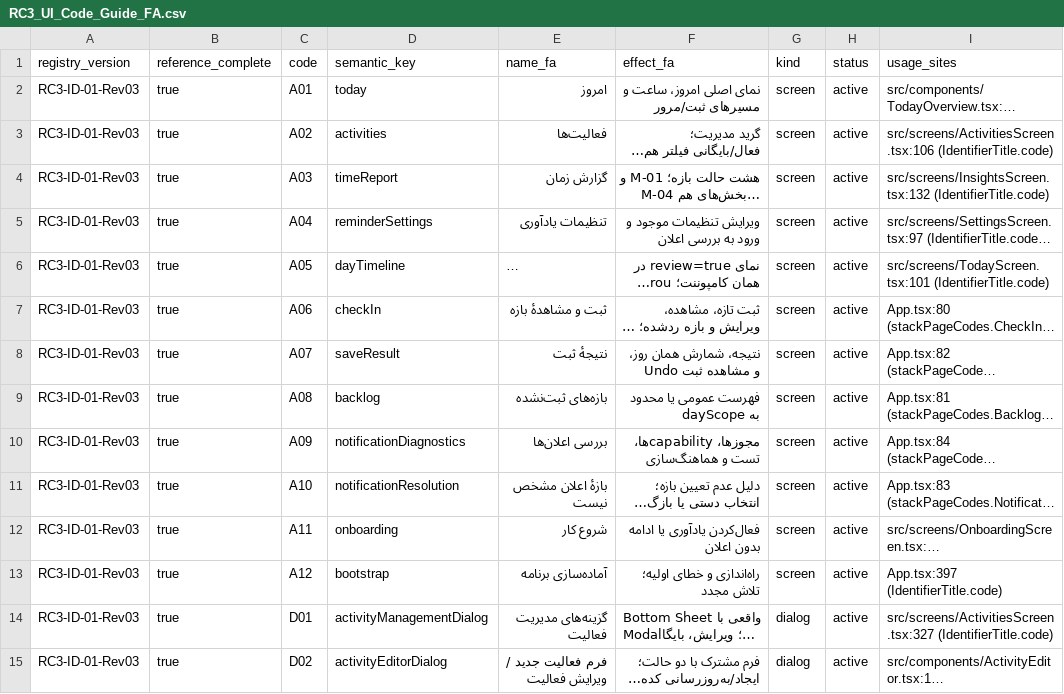
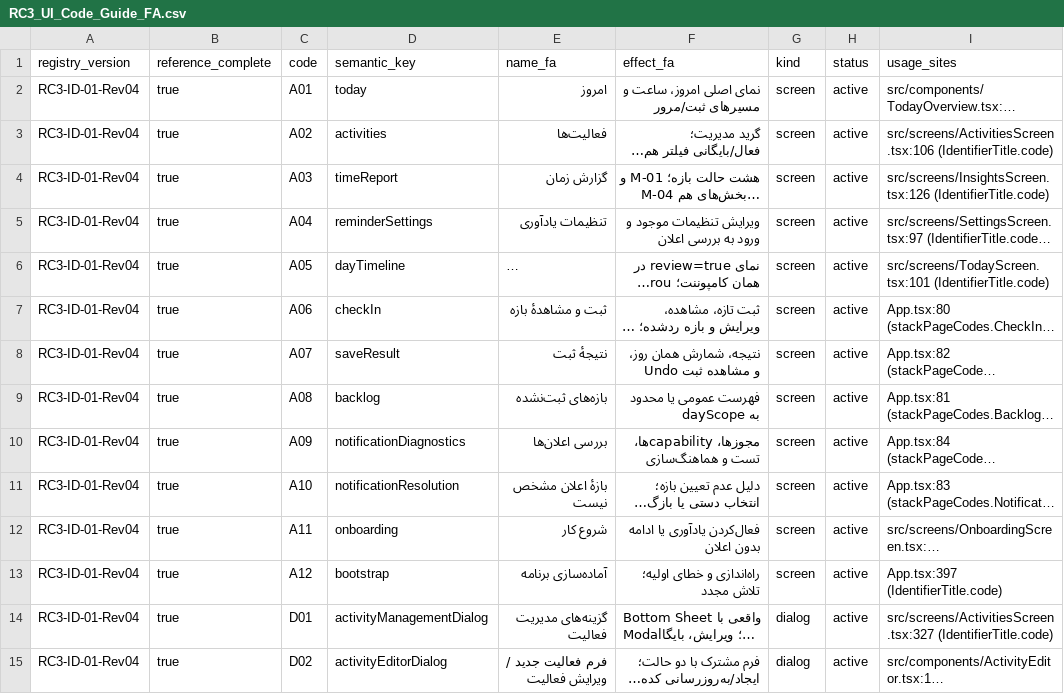
Before and after one commit to foraiir1984-netizen/Time-80, a CSV file: docs/v0.3/RC3_UI_Code_Guide_FA.csv, drawn as a sheet; only a part is shown; long unchanged cells end in …; the diff covers the shown part only; the diff names each change by its address in the sheet, - before the commit and + after, or states it on an @@ line.

```diff
--- a/docs/v0.3/RC3_UI_Code_Guide_FA.csv
+++ b/docs/v0.3/RC3_UI_Code_Guide_FA.csv
-A2:A15 (registry_version): RC3-ID-01-Rev03
+A2:A15 (registry_version): RC3-ID-01-Rev04
-I4 (usage_sites): src/screens/InsightsScreen.tsx:132 (IdentifierTitle.code)
+I4 (usage_sites): src/screens/InsightsScreen.tsx:126 (IdentifierTitle.code)
```
Also changed, not shown: 137 edited cells elsewhere in this file, 34 other files.
